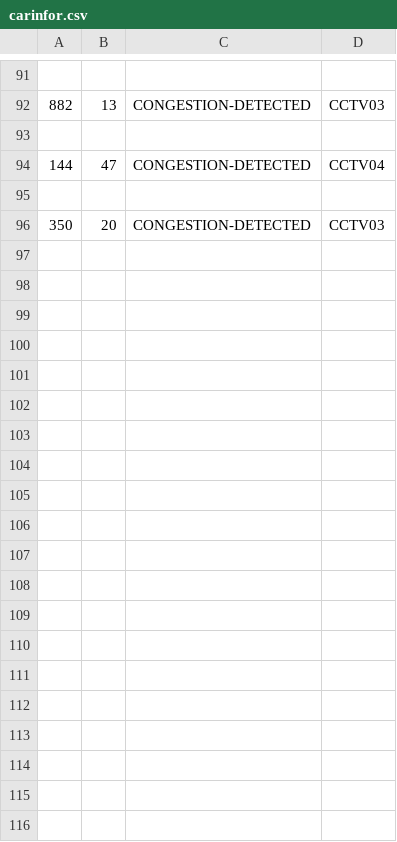
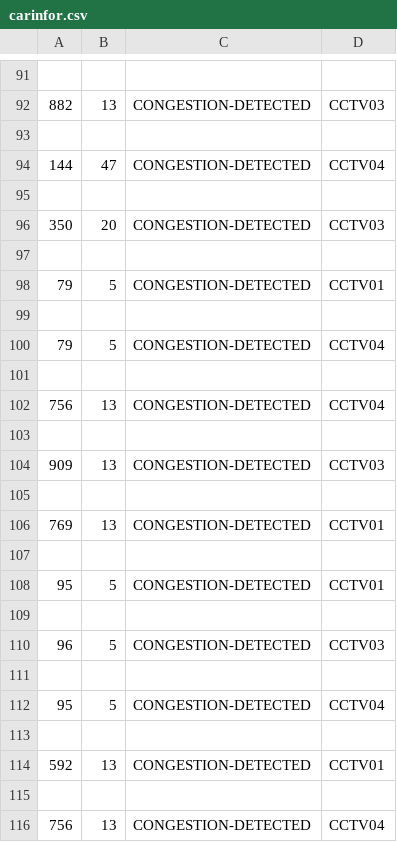
Before and after one commit to learnymukwena/Intelligent-Traffic-Light-Control-System, a CSV file: carinfor.csv, drawn as a sheet; only a part is shown, gaps mark what is left out; the diff covers the shown part only.

```diff
--- a/carinfor.csv
+++ b/carinfor.csv
@@ -96 +96,21 @@
 350,20,CONGESTION-DETECTED,CCTV03
+
+79,5,CONGESTION-DETECTED,CCTV01
+
+79,5,CONGESTION-DETECTED,CCTV04
+
+756,13,CONGESTION-DETECTED,CCTV04
+
+909,13,CONGESTION-DETECTED,CCTV03
+
+769,13,CONGESTION-DETECTED,CCTV01
+
+95,5,CONGESTION-DETECTED,CCTV01
+
+96,5,CONGESTION-DETECTED,CCTV03
+
+95,5,CONGESTION-DETECTED,CCTV04
+
+592,13,CONGESTION-DETECTED,CCTV01
+
+756,13,CONGESTION-DETECTED,CCTV04
```
Also changed, not shown: 12 added rows elsewhere in this file, 3 other files.
